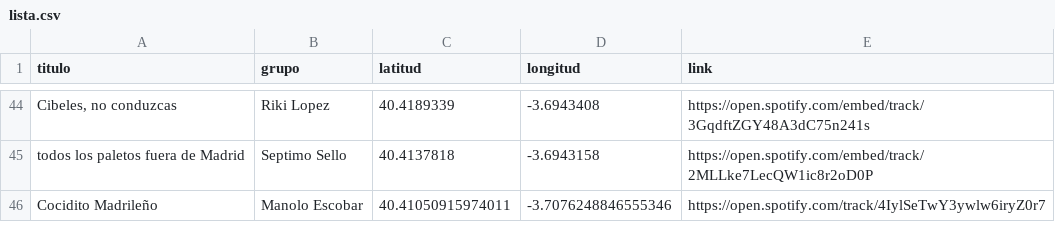
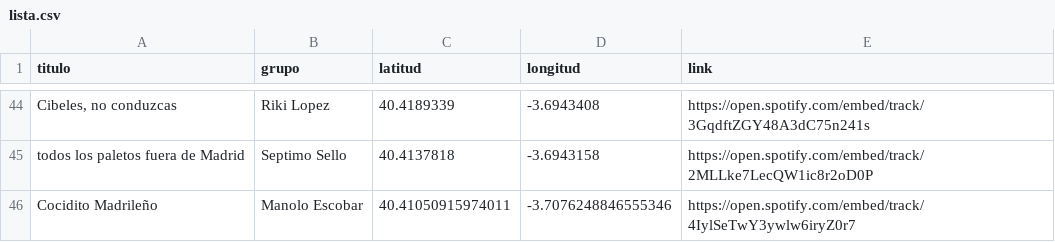
Before and after one commit to jagedn/madriz-geocanciones, a CSV file: lista.csv, drawn as a sheet; only a part is shown, gaps mark what is left out.

Commit message:
fix cocidito

```diff
--- a/lista.csv
+++ b/lista.csv
@@ -45,2 +45,2 @@ Cibeles, no conduzcas;Riki Lopez;40.4189339;-3.6943408;https://open.spotify.com/
 todos los paletos fuera de Madrid;Septimo Sello;40.4137818;-3.6943158;https://open.spotify.com/embed/track/2MLLke7LecQW1ic8r2oD0P
-Cocidito Madrileño;Manolo Escobar;40.41050915974011;-3.7076248846555346;https://open.spotify.com/track/4IylSeTwY3ywlw6iryZ0r7
+Cocidito Madrileño;Manolo Escobar;40.41050915974011;-3.7076248846555346;https://open.spotify.com/embed/track/4IylSeTwY3ywlw6iryZ0r7
```
